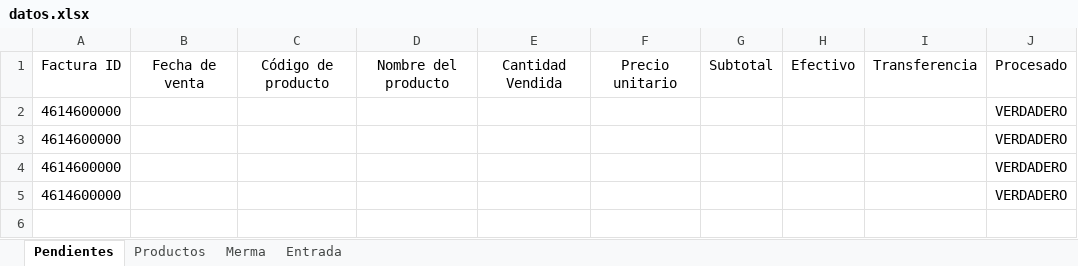
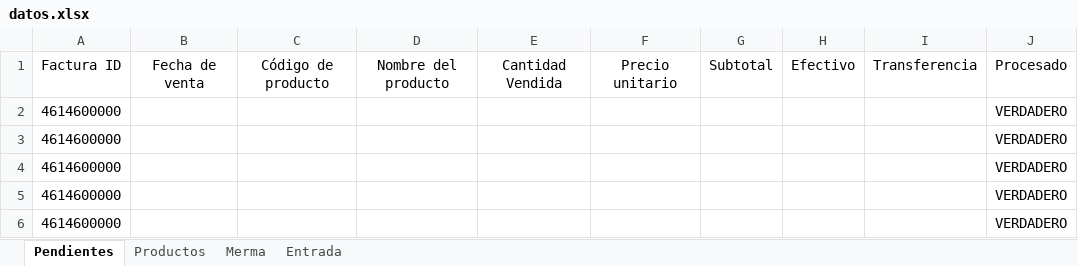
Before and after one commit to joseluisdelrosariosilva-cpu/pos-movil-apk, an Excel workbook: data/datos.xlsx, sheet Pendientes, drawn as a sheet; values as stored, in another font and other column widths than the file's, no borders; table styles not drawn; the diff names each change by its address in the sheet, - before the commit and + after, or states it on an @@ line.

```diff
--- a/data/datos.xlsx (sheet Pendientes)
+++ b/data/datos.xlsx (sheet Pendientes)
+row 6: 4614600000 |  |  |  |  |  |  |  |  | VERDADERO
```
Also changed, not shown: 3 other files.
